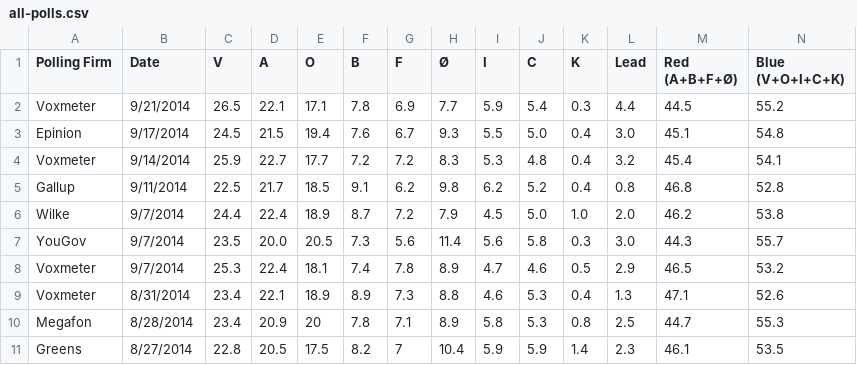
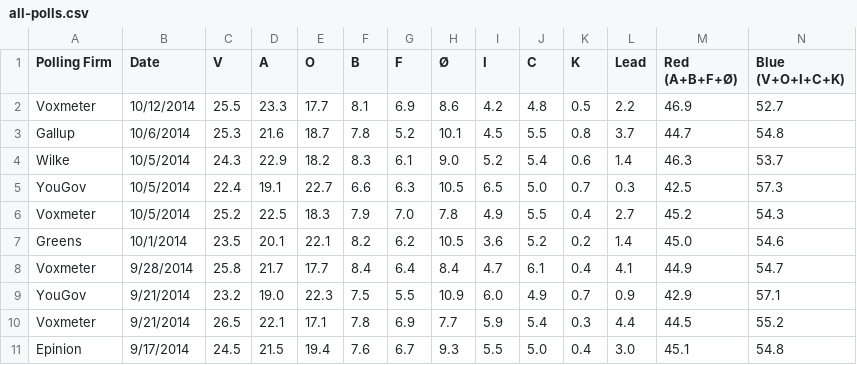
Before and after one commit to ndarville/danish-polls, a CSV file: all-polls.csv, drawn as a sheet; only a part is shown; the shorter side is filled out with more unchanged rows.

Commit message:
New polls

```diff
--- a/all-polls.csv
+++ b/all-polls.csv
@@ -1,2 +1,10 @@
 Polling Firm,Date,V,A,O,B,F,Ø,I,C,K,Lead,"Red (A+B+F+Ø)","Blue (V+O+I+C+K)"
+Voxmeter,10/12/2014,25.5,23.3,17.7,8.1,6.9,8.6,4.2,4.8,0.5,2.2,46.9,52.7
+Gallup,10/6/2014,25.3,21.6,18.7,7.8,5.2,10.1,4.5,5.5,0.8,3.7,44.7,54.8
+Wilke,10/5/2014,24.3,22.9,18.2,8.3,6.1,9.0,5.2,5.4,0.6,1.4,46.3,53.7
+YouGov,10/5/2014,22.4,19.1,22.7,6.6,6.3,10.5,6.5,5.0,0.7,0.3,42.5,57.3
+Voxmeter,10/5/2014,25.2,22.5,18.3,7.9,7.0,7.8,4.9,5.5,0.4,2.7,45.2,54.3
+Greens,10/1/2014,23.5,20.1,22.1,8.2,6.2,10.5,3.6,5.2,0.2,1.4,45.0,54.6
+Voxmeter,9/28/2014,25.8,21.7,17.7,8.4,6.4,8.4,4.7,6.1,0.4,4.1,44.9,54.7
+YouGov,9/21/2014,23.2,19.0,22.3,7.5,5.5,10.9,6.0,4.9,0.7,0.9,42.9,57.1
 Voxmeter,9/21/2014,26.5,22.1,17.1,7.8,6.9,7.7,5.9,5.4,0.3,4.4,44.5,55.2
```
Also changed, not shown: data.csv.
